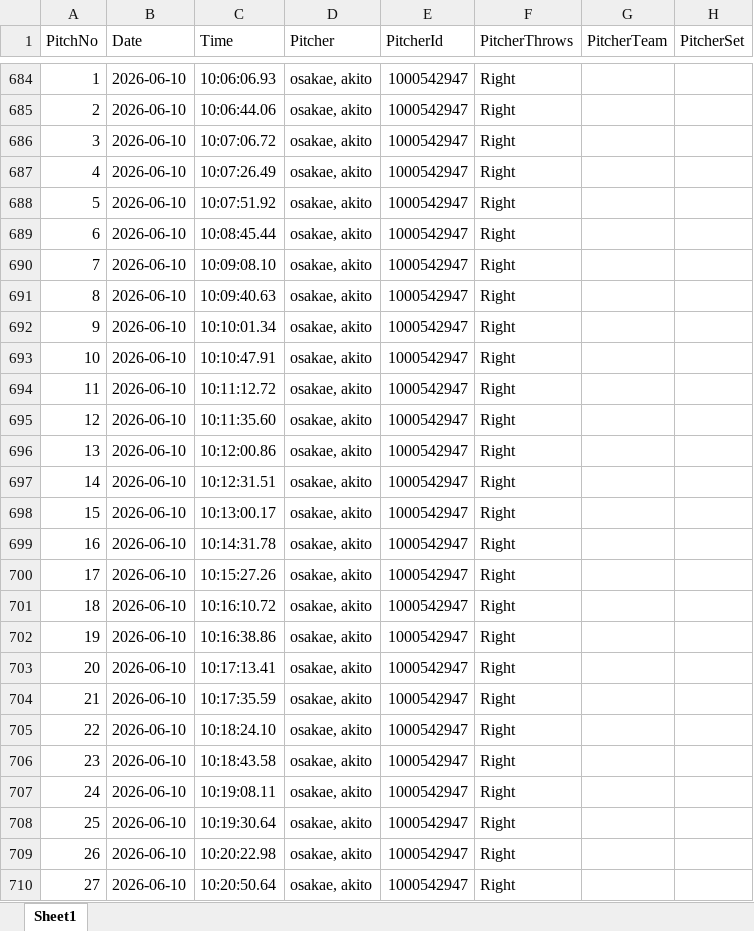
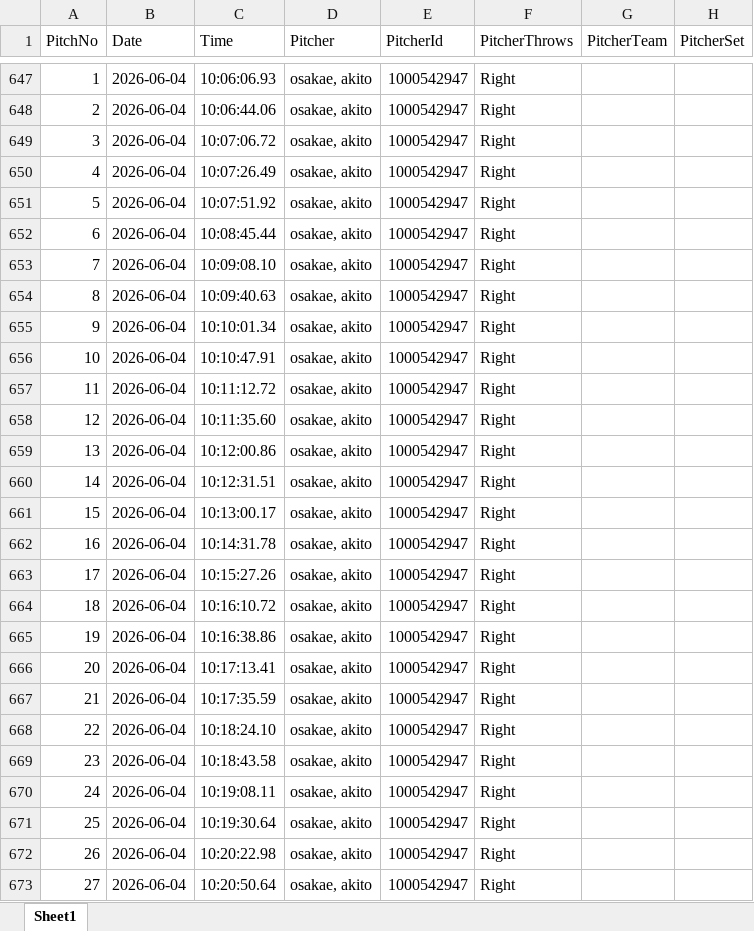
Before and after one commit to sakanatama-hub/Pitching-feedback, an Excel workbook: data/pitch_data.xlsx, sheet Sheet1, drawn as a sheet; only a part is shown, gaps mark what is left out; values as stored, in another font and other column widths than the file's, no borders; addresses are those after the commit; the diff covers the shown part only; the diff names each change by its address in the sheet, - before the commit and + after, or states it on an @@ line.

Commit message:
Update pitch data (Attempt 3)

```diff
--- a/data/pitch_data.xlsx (sheet Sheet1)
+++ b/data/pitch_data.xlsx (sheet Sheet1)
-B647:B673 (Date): 2026-06-10
+B647:B673 (Date): 2026-06-04
```
Also changed, not shown: 37 removed rows and 7 edited cells elsewhere in this sheet.
